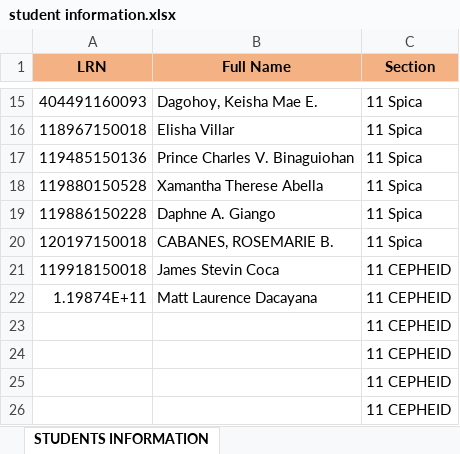
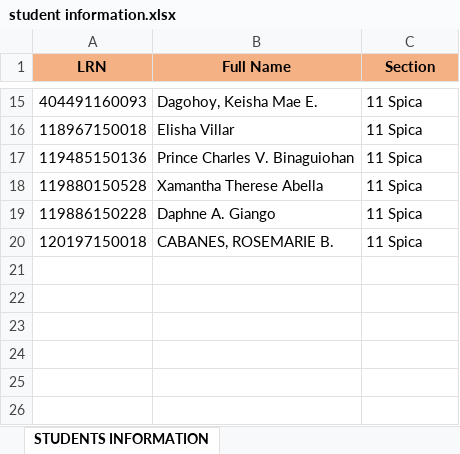
Before and after one commit to ecececkmj/ANSStudentPortal, an Excel workbook: student information.xlsx, sheet STUDENTS INFORMATION, drawn as a sheet; only a part is shown, gaps mark what is left out; values as stored, in another font and other column widths than the file's, no borders; the diff names each change by its address in the sheet, - before the commit and + after, or states it on an @@ line.

```diff
--- a/student information.xlsx (sheet STUDENTS INFORMATION)
+++ b/student information.xlsx (sheet STUDENTS INFORMATION)
-row 21: 119918150018 | James Stevin Coca | 11 CEPHEID
-row 22: 1.19874E+11 | Matt Laurence Dacayana | 11 CEPHEID
-row 23:  |  | 11 CEPHEID
-row 24:  |  | 11 CEPHEID
-row 25:  |  | 11 CEPHEID
-row 26:  |  | 11 CEPHEID
```
Also changed, not shown: tools/AUTHORIZED STAFF.xlsx, 6 other files.
